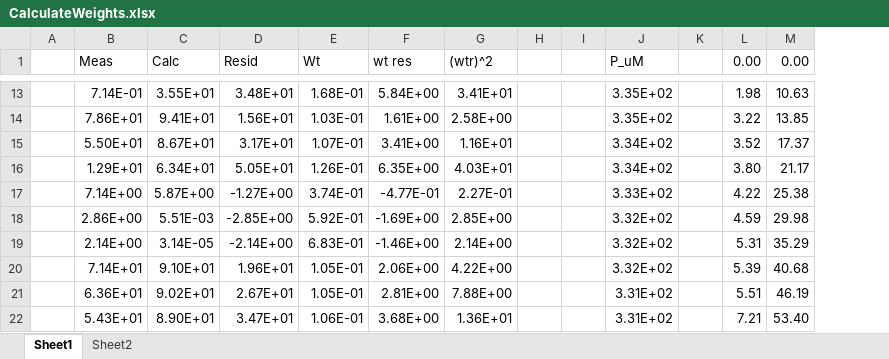
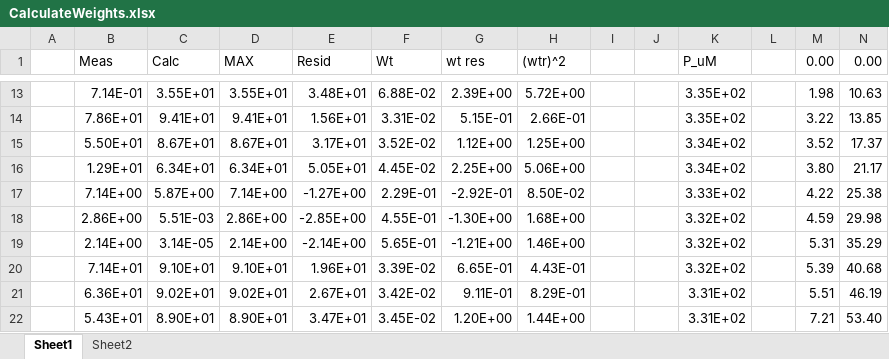
Before and after one commit to usgs-coupled/phast_test, an Excel workbook: CapeCod/PEST/Pest_files/CalculateWeights.xlsx, sheet Sheet1, drawn as a sheet; only a part is shown, gaps mark what is left out; values as stored, in another font and other column widths than the file's, no borders; charts and pictures not drawn; addresses are those after the commit; the diff covers the shown part only; the diff names each change by its address in the sheet, - before the commit and + after, or states it on an @@ line.

```diff
--- a/CapeCod/PEST/Pest_files/CalculateWeights.xlsx (sheet Sheet1)
+++ b/CapeCod/PEST/Pest_files/CalculateWeights.xlsx (sheet Sheet1)
+column D (MAX), rows 13-22: 3.55E+01 | 9.41E+01 | 8.67E+01 | 6.34E+01 | 7.14E+00 | 2.86E+00 | 2.14E+00 | 9.10E+01 | 9.02E+01 | 8.90E+01
-F13 (Wt): 1.68E-01
+F13 (Wt): 6.88E-02
-G13 (wt res): 5.84E+00
+G13 (wt res): 2.39E+00
-H13 ((wtr)^2): 3.41E+01
+H13 ((wtr)^2): 5.72E+00
-F14 (Wt): 1.03E-01
+F14 (Wt): 3.31E-02
-G14 (wt res): 1.61E+00
+G14 (wt res): 5.15E-01
-H14 ((wtr)^2): 2.58E+00
+H14 ((wtr)^2): 2.66E-01
-F15 (Wt): 1.07E-01
+F15 (Wt): 3.52E-02
-G15 (wt res): 3.41E+00
+G15 (wt res): 1.12E+00
-H15 ((wtr)^2): 1.16E+01
+H15 ((wtr)^2): 1.25E+00
-F16 (Wt): 1.26E-01
+F16 (Wt): 4.45E-02
-G16 (wt res): 6.35E+00
+G16 (wt res): 2.25E+00
-H16 ((wtr)^2): 4.03E+01
+H16 ((wtr)^2): 5.06E+00
-F17 (Wt): 3.74E-01
+F17 (Wt): 2.29E-01
-G17 (wt res): -4.77E-01
+G17 (wt res): -2.92E-01
-H17 ((wtr)^2): 2.27E-01
+H17 ((wtr)^2): 8.50E-02
-F18 (Wt): 5.92E-01
+F18 (Wt): 4.55E-01
-G18 (wt res): -1.69E+00
+G18 (wt res): -1.30E+00
-H18 ((wtr)^2): 2.85E+00
+H18 ((wtr)^2): 1.68E+00
-F19 (Wt): 6.83E-01
+F19 (Wt): 5.65E-01
-G19 (wt res): -1.46E+00
+G19 (wt res): -1.21E+00
-H19 ((wtr)^2): 2.14E+00
+H19 ((wtr)^2): 1.46E+00
-F20 (Wt): 1.05E-01
+F20 (Wt): 3.39E-02
-G20 (wt res): 2.06E+00
+G20 (wt res): 6.65E-01
-H20 ((wtr)^2): 4.22E+00
+H20 ((wtr)^2): 4.43E-01
-F21 (Wt): 1.05E-01
+F21 (Wt): 3.42E-02
-G21 (wt res): 2.81E+00
+G21 (wt res): 9.11E-01
-H21 ((wtr)^2): 7.88E+00
+H21 ((wtr)^2): 8.29E-01
-F22 (Wt): 1.06E-01
+F22 (Wt): 3.45E-02
-G22 (wt res): 3.68E+00
+G22 (wt res): 1.20E+00
-H22 ((wtr)^2): 1.36E+01
+H22 ((wtr)^2): 1.44E+00
```
Also changed, not shown: 655 edited cells elsewhere in this sheet, formulas that keep their value, charts or pictures, 2 other files.
